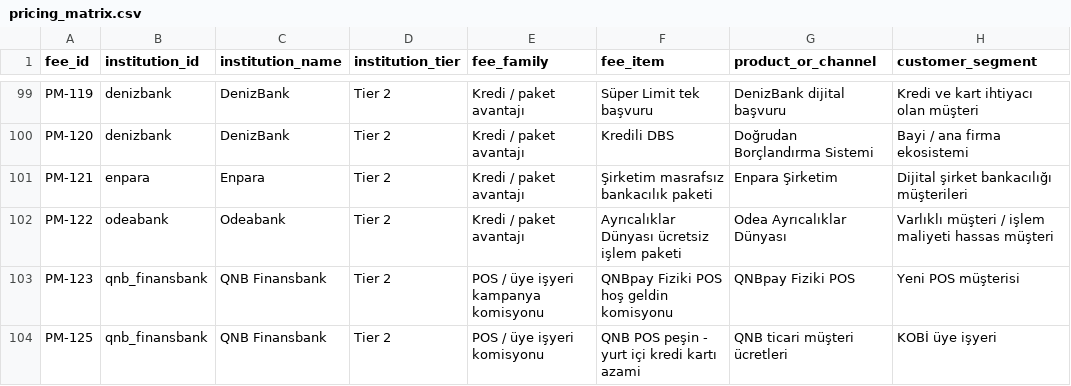
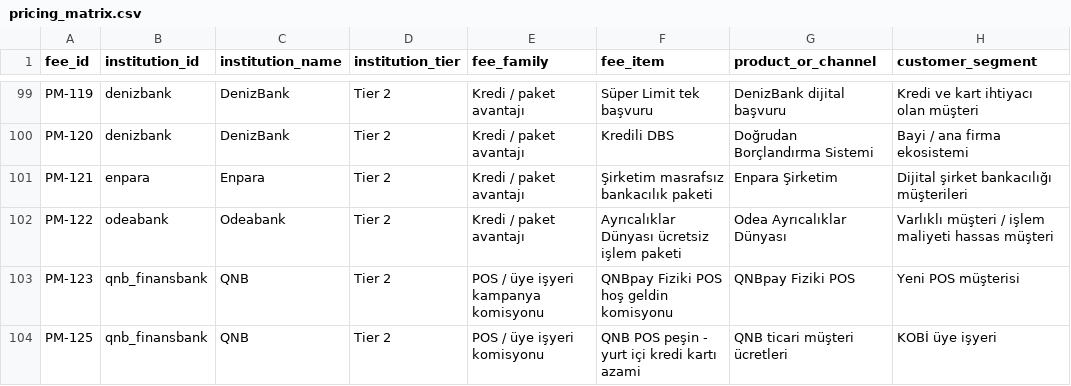
Before and after one commit to ekowiggins-dotcom/ardakobibenchmark, a CSV file: data/pricing_matrix.csv, drawn as a sheet; only a part is shown, gaps mark what is left out; the diff covers the shown part only; the diff names each change by its address in the sheet, - before the commit and + after, or states it on an @@ line.

```diff
--- a/data/pricing_matrix.csv
+++ b/data/pricing_matrix.csv
-C103:C104 (institution_name): QNB Finansbank
+C103:C104 (institution_name): QNB
```
Also changed, not shown: 8 edited cells elsewhere in this file, data/bank_ai_initiatives.csv, data/recent_item_review_queue.csv, 23 other files.
